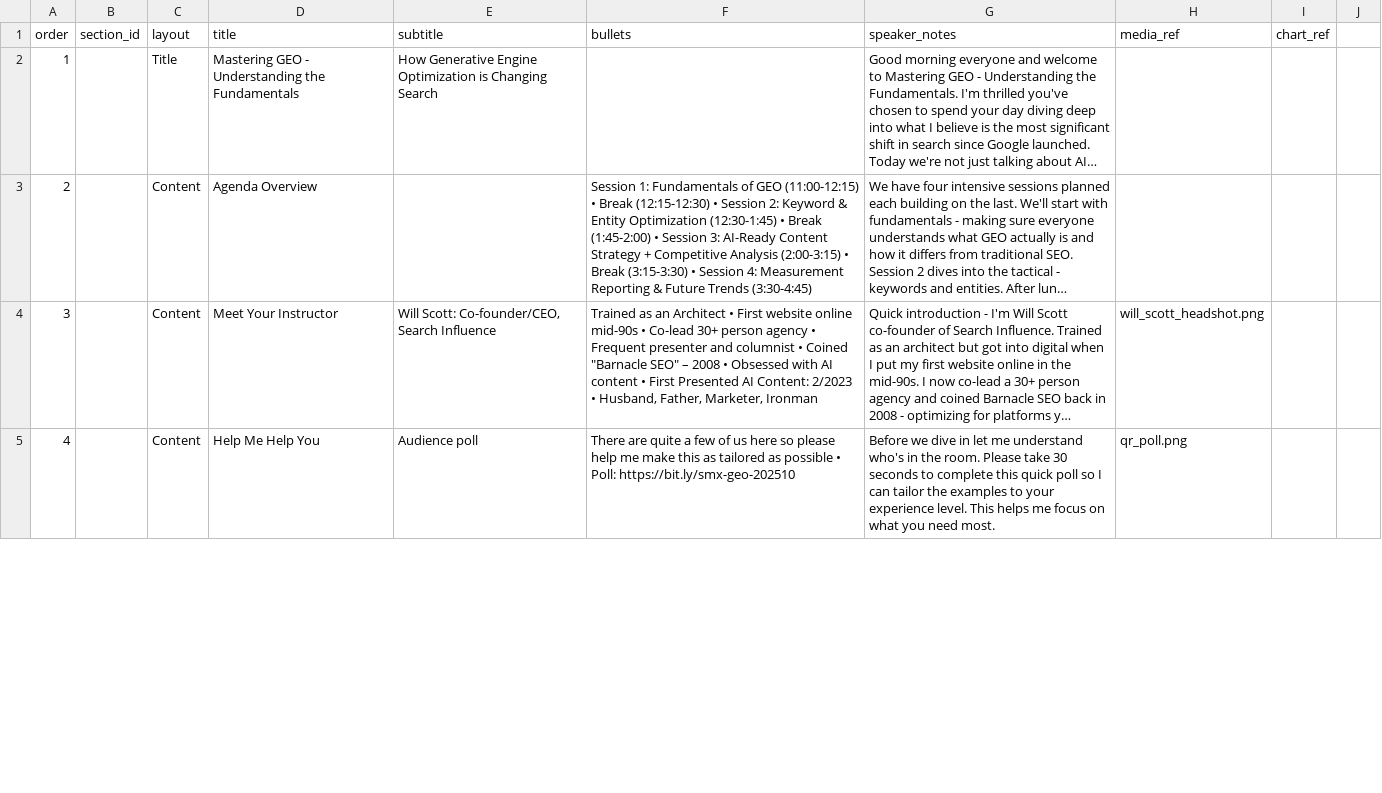
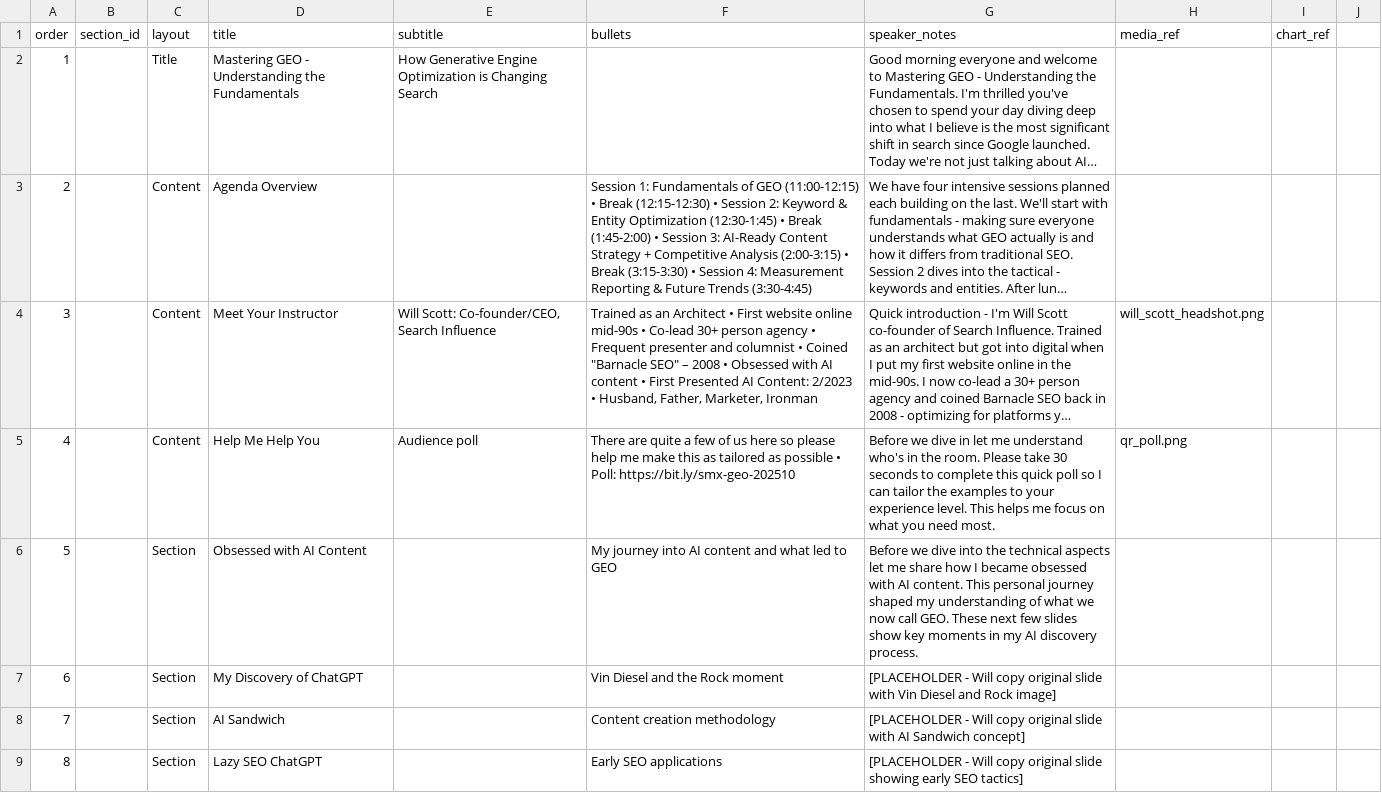
Before and after one commit to willscott-v2/smx-oct-slides, a CSV file: slides.csv, drawn as a sheet; only a part is shown; long unchanged cells end in …; the diff covers the shown part only; the diff names each change by its address in the sheet, - before the commit and + after, or states it on an @@ line.

```diff
--- a/slides.csv
+++ b/slides.csv
+row 6: 5 |  | Section | Obsessed with AI Content |  | My journey into AI content and what led to GEO | Before we dive into the technical aspects let me share how I became obsessed with AI content. This personal journey shaped my understanding of what we now call GEO. These next few slides show key moments in my AI discovery process.
+row 7: 6 |  | Section | My Discovery of ChatGPT |  | Vin Diesel and the Rock moment | [PLACEHOLDER - Will copy original slide with Vin Diesel and Rock image]
+row 8: 7 |  | Section | AI Sandwich |  | Content creation methodology | [PLACEHOLDER - Will copy original slide with AI Sandwich concept]
+row 9: 8 |  | Section | Lazy SEO ChatGPT |  | Early SEO applications | [PLACEHOLDER - Will copy original slide showing early SEO tactics]
```
Also changed, not shown: 2 added rows, 1 edited cell and row numbers in column A elsewhere in this file.
